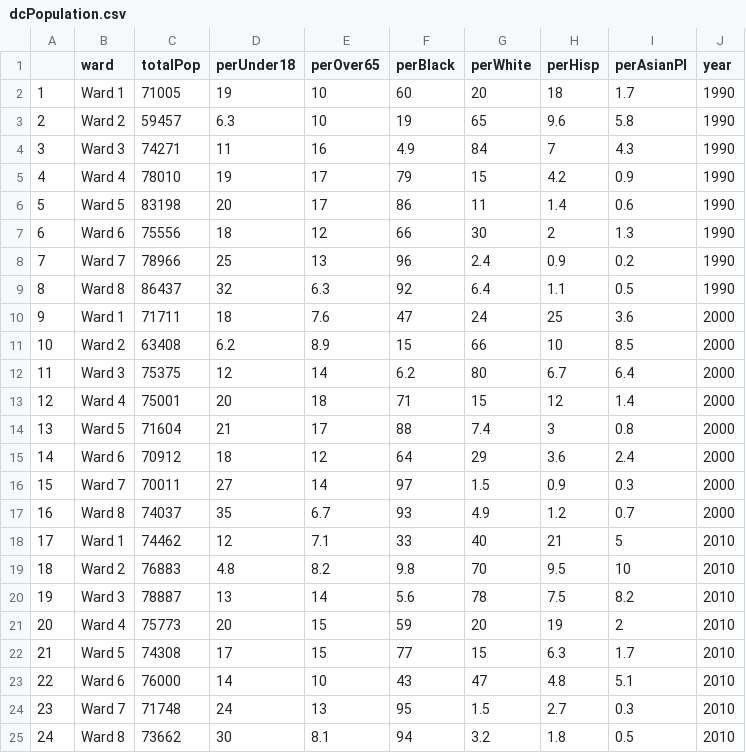
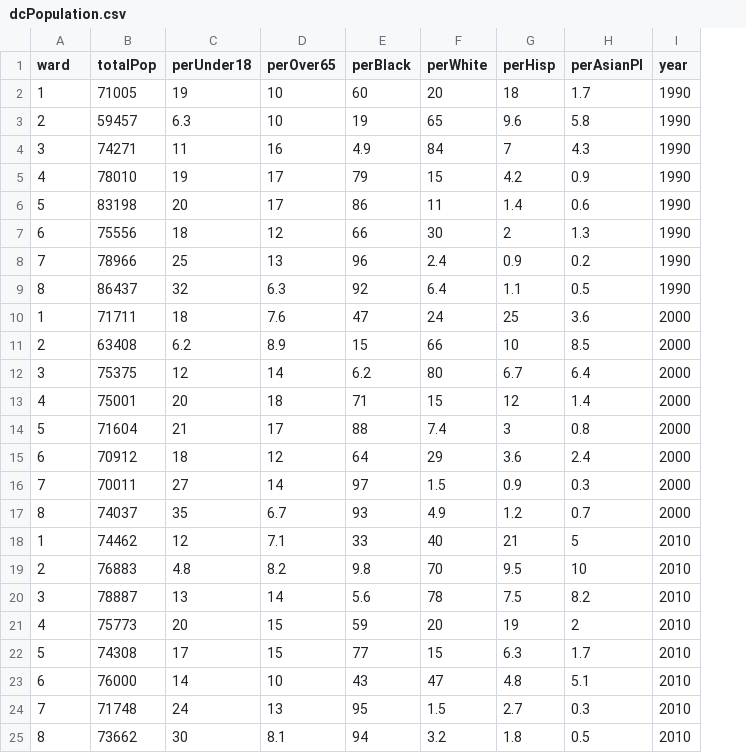
Before and after one commit to katerabinowitz/CodeHer16, a CSV file: data/dcPopulation.csv, drawn as a sheet; removed rows and columns are numbered as before the commit, all else as after; the diff names each change by its address in the sheet, - before the commit and + after, or states it on an @@ line.

```diff
--- a/data/dcPopulation.csv
+++ b/data/dcPopulation.csv
-column A, rows 2-25: 1 | 2 | 3 | 4 | 5 | 6 | 7 | 8 | 9 | 10 | 11 | 12 | 13 | 14 | 15 | 16 | 17 | 18 | 19 | 20 | 21 | 22 | 23 | 24
-A2 (ward): Ward 1
+A2 (ward): 1
-A3 (ward): Ward 2
+A3 (ward): 2
-A4 (ward): Ward 3
+A4 (ward): 3
-A5 (ward): Ward 4
+A5 (ward): 4
-A6 (ward): Ward 5
+A6 (ward): 5
-A7 (ward): Ward 6
+A7 (ward): 6
-A8 (ward): Ward 7
+A8 (ward): 7
-A9 (ward): Ward 8
+A9 (ward): 8
-A10 (ward): Ward 1
+A10 (ward): 1
-A11 (ward): Ward 2
+A11 (ward): 2
-A12 (ward): Ward 3
+A12 (ward): 3
-A13 (ward): Ward 4
+A13 (ward): 4
-A14 (ward): Ward 5
+A14 (ward): 5
-A15 (ward): Ward 6
+A15 (ward): 6
-A16 (ward): Ward 7
+A16 (ward): 7
-A17 (ward): Ward 8
+A17 (ward): 8
-A18 (ward): Ward 1
+A18 (ward): 1
-A19 (ward): Ward 2
+A19 (ward): 2
-A20 (ward): Ward 3
+A20 (ward): 3
-A21 (ward): Ward 4
+A21 (ward): 4
-A22 (ward): Ward 5
+A22 (ward): 5
-A23 (ward): Ward 6
+A23 (ward): 6
-A24 (ward): Ward 7
+A24 (ward): 7
-A25 (ward): Ward 8
+A25 (ward): 8
```
Also changed, not shown: data/dcHomeSales.csv, data/dcIncome.csv, 4 other files.
